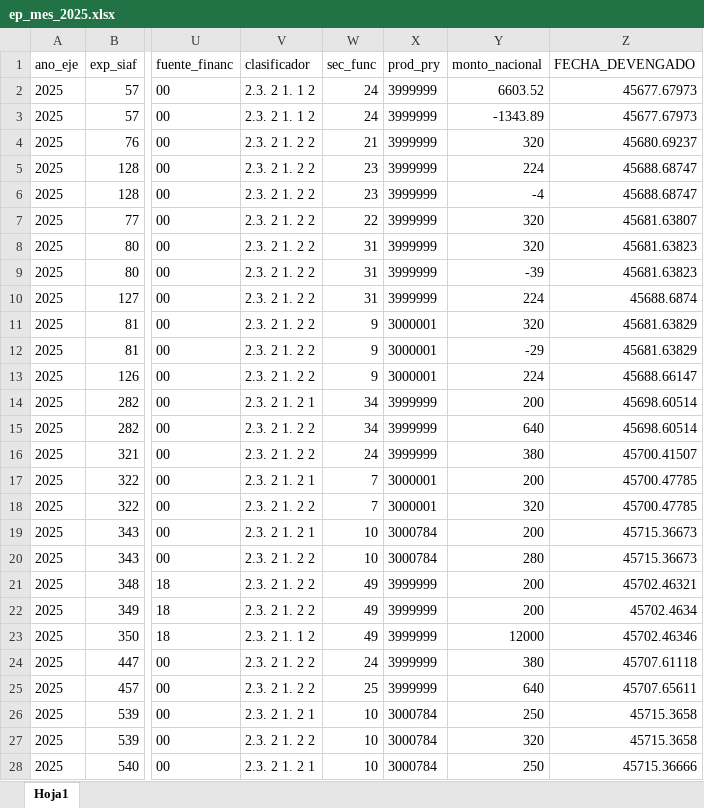
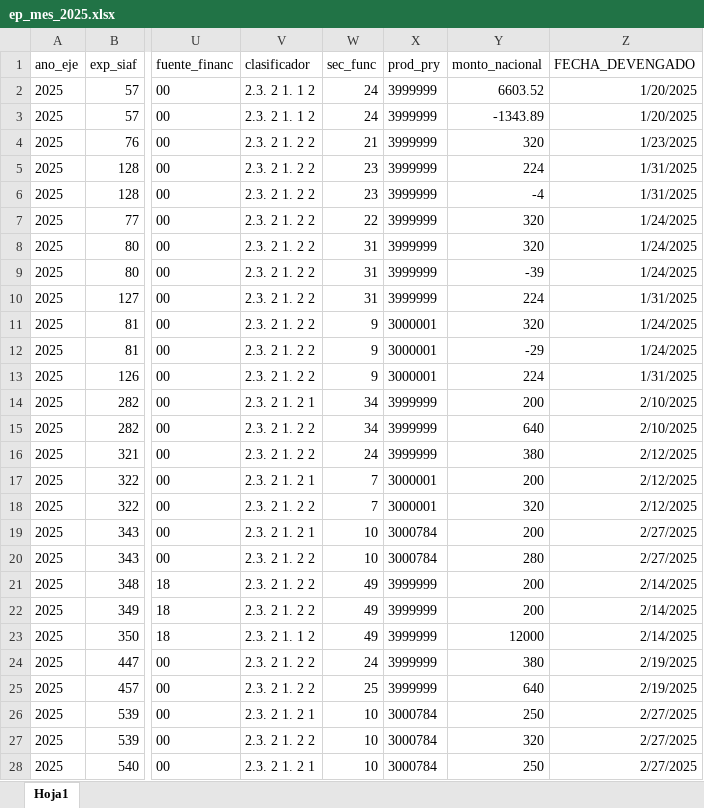
Before and after one commit to Rich-13/seguimiento_presupuestal_unsch_streamlit, an Excel workbook: data/ep_mes_2025.xlsx, sheet Hoja1, drawn as a sheet; only a part is shown, gaps mark what is left out; values as stored, in another font and other column widths than the file's, no borders; the diff covers the shown part only; the diff names each change by its address in the sheet, - before the commit and + after, or states it on an @@ line.

Commit message:
Se modifico de formato a la columna fecha

```diff
--- a/data/ep_mes_2025.xlsx (sheet Hoja1)
+++ b/data/ep_mes_2025.xlsx (sheet Hoja1)
-Z2:Z3 (FECHA_DEVENGADO): 45677.67973
+Z2:Z3 (FECHA_DEVENGADO): 1/20/2025
-Z4 (FECHA_DEVENGADO): 45680.69237
+Z4 (FECHA_DEVENGADO): 1/23/2025
-Z5:Z6 (FECHA_DEVENGADO): 45688.68747
+Z5:Z6 (FECHA_DEVENGADO): 1/31/2025
-Z7 (FECHA_DEVENGADO): 45681.63807
+Z7 (FECHA_DEVENGADO): 1/24/2025
-Z8:Z9 (FECHA_DEVENGADO): 45681.63823
+Z8:Z9 (FECHA_DEVENGADO): 1/24/2025
-Z10 (FECHA_DEVENGADO): 45688.6874
+Z10 (FECHA_DEVENGADO): 1/31/2025
-Z11:Z12 (FECHA_DEVENGADO): 45681.63829
+Z11:Z12 (FECHA_DEVENGADO): 1/24/2025
-Z13 (FECHA_DEVENGADO): 45688.66147
+Z13 (FECHA_DEVENGADO): 1/31/2025
-Z14:Z15 (FECHA_DEVENGADO): 45698.60514
+Z14:Z15 (FECHA_DEVENGADO): 2/10/2025
-Z16 (FECHA_DEVENGADO): 45700.41507
+Z16 (FECHA_DEVENGADO): 2/12/2025
-Z17:Z18 (FECHA_DEVENGADO): 45700.47785
+Z17:Z18 (FECHA_DEVENGADO): 2/12/2025
-Z19:Z20 (FECHA_DEVENGADO): 45715.36673
+Z19:Z20 (FECHA_DEVENGADO): 2/27/2025
-Z21 (FECHA_DEVENGADO): 45702.46321
+Z21 (FECHA_DEVENGADO): 2/14/2025
-Z22 (FECHA_DEVENGADO): 45702.4634
+Z22 (FECHA_DEVENGADO): 2/14/2025
-Z23 (FECHA_DEVENGADO): 45702.46346
+Z23 (FECHA_DEVENGADO): 2/14/2025
-Z24 (FECHA_DEVENGADO): 45707.61118
+Z24 (FECHA_DEVENGADO): 2/19/2025
-Z25 (FECHA_DEVENGADO): 45707.65611
+Z25 (FECHA_DEVENGADO): 2/19/2025
-Z26:Z27 (FECHA_DEVENGADO): 45715.3658
+Z26:Z27 (FECHA_DEVENGADO): 2/27/2025
-Z28 (FECHA_DEVENGADO): 45715.36666
+Z28 (FECHA_DEVENGADO): 2/27/2025
```
Also changed, not shown: 108 edited cells elsewhere in this sheet.
